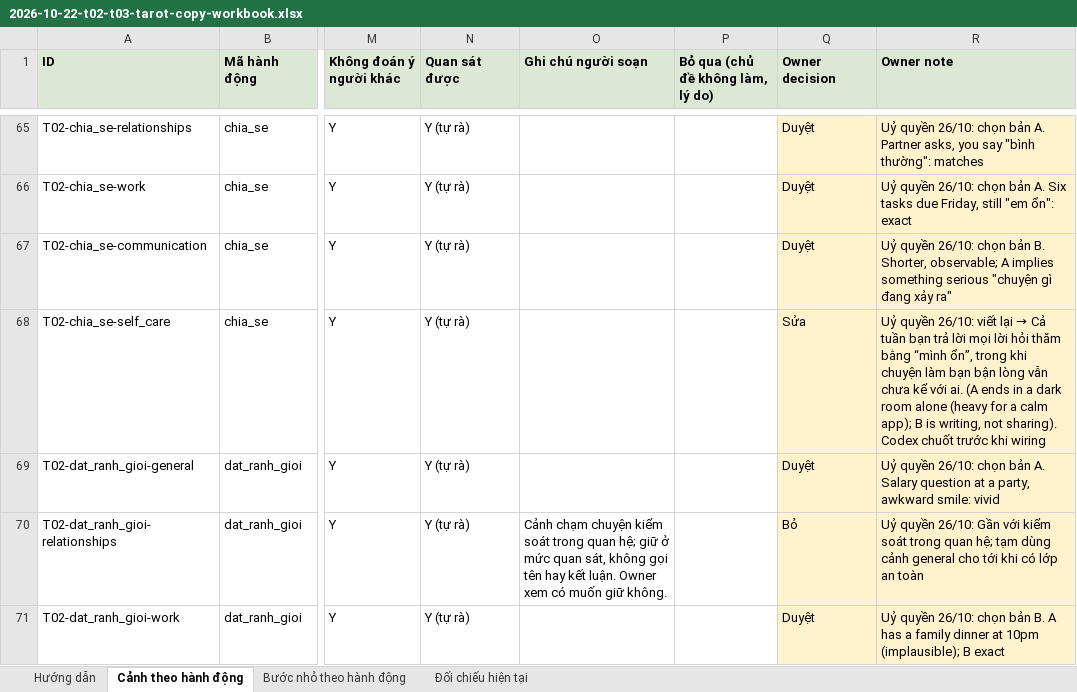
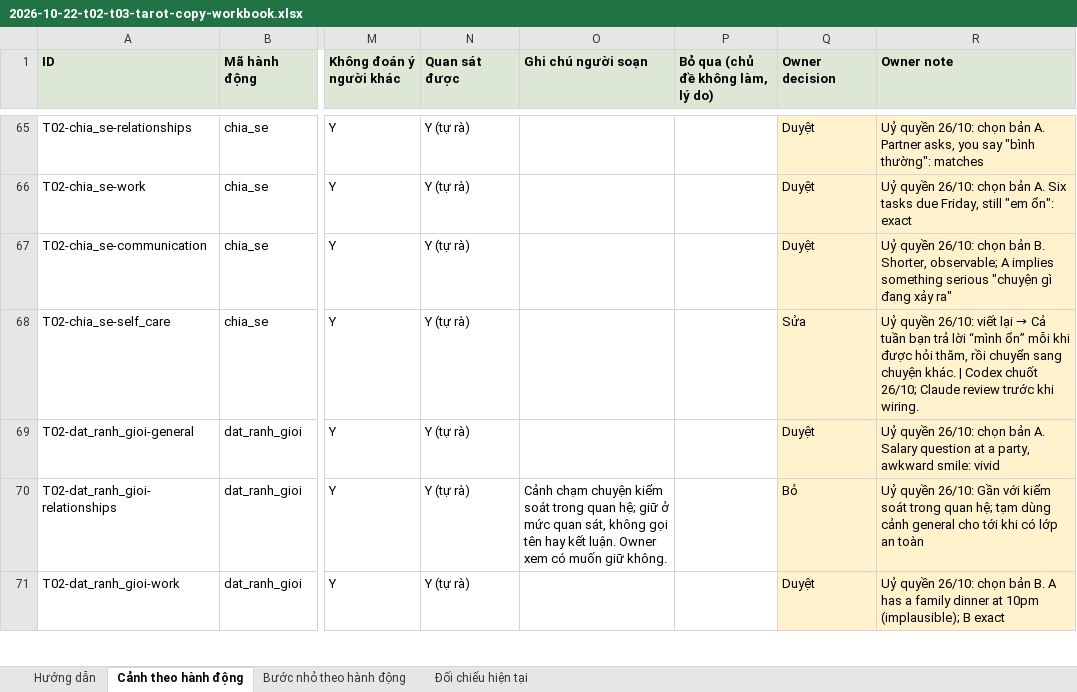
Before and after one commit to honghanh153-creator/la-lanh, an Excel workbook: docs/reviews/2026-10-22-t02-t03-tarot-copy-workbook.xlsx, sheet Cảnh theo hành động, drawn as a sheet; only a part is shown, gaps mark what is left out; values as stored, in another font and other column widths than the file's, no borders; the diff names each change by its address in the sheet, - before the commit and + after, or states it on an @@ line.

```diff
--- a/docs/reviews/2026-10-22-t02-t03-tarot-copy-workbook.xlsx (sheet Cảnh theo hành động)
+++ b/docs/reviews/2026-10-22-t02-t03-tarot-copy-workbook.xlsx (sheet Cảnh theo hành động)
-R68 (Owner note): …trả lời mọi lời hỏi thăm bằng “mình ổn”, trong khi chuyện làm bạn bận lòng vẫn chưa kể với ai. (A ends in a dark room alone (heavy for a calm app); B is writing, not sharing). Codex chuốt trước khi wiring
+R68 (Owner note): …trả lời “mình ổn” mỗi khi được hỏi thăm, rồi chuyển sang chuyện khác. | Codex chuốt 26/10; Claude review trước khi wiring.
```
Also changed, not shown: sheet Bước nhỏ theo hành động, sheet Hướng dẫn, 1 other file.
